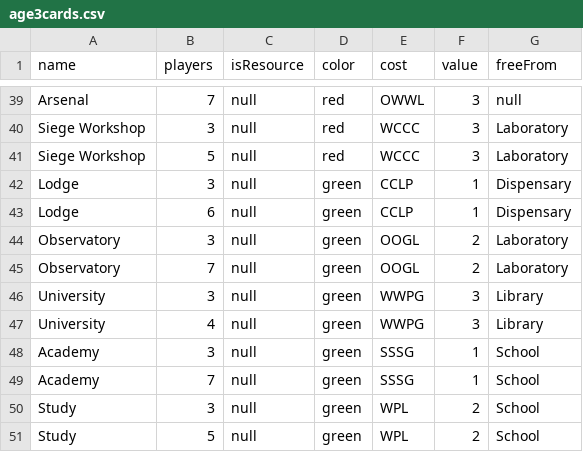
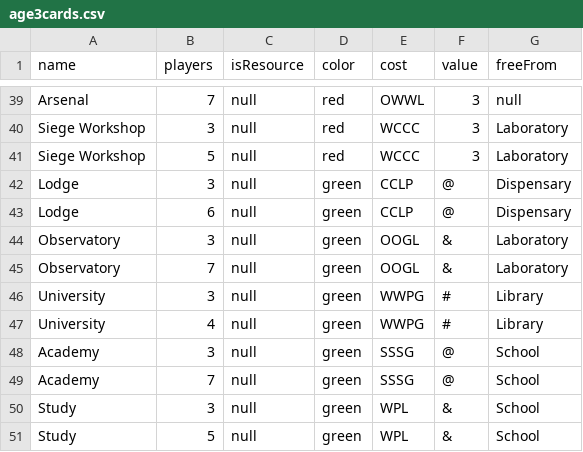
Before and after one commit to gvldc-boardgames/node_sevenwonders, a CSV file: references/age3cards.csv, drawn as a sheet; only a part is shown, gaps mark what is left out.

```diff
--- a/references/age3cards.csv
+++ b/references/age3cards.csv
@@ -41,11 +41,11 @@ Siege Workshop,3,null,red,WCCC,3,Laboratory
 Siege Workshop,5,null,red,WCCC,3,Laboratory
-Lodge,3,null,green,CCLP,1,Dispensary
-Lodge,6,null,green,CCLP,1,Dispensary
-Observatory,3,null,green,OOGL,2,Laboratory
-Observatory,7,null,green,OOGL,2,Laboratory
-University,3,null,green,WWPG,3,Library
-University,4,null,green,WWPG,3,Library
-Academy,3,null,green,SSSG,1,School
-Academy,7,null,green,SSSG,1,School
-Study,3,null,green,WPL,2,School
-Study,5,null,green,WPL,2,School
+Lodge,3,null,green,CCLP,@,Dispensary
+Lodge,6,null,green,CCLP,@,Dispensary
+Observatory,3,null,green,OOGL,&,Laboratory
+Observatory,7,null,green,OOGL,&,Laboratory
+University,3,null,green,WWPG,#,Library
+University,4,null,green,WWPG,#,Library
+Academy,3,null,green,SSSG,@,School
+Academy,7,null,green,SSSG,@,School
+Study,3,null,green,WPL,&,School
+Study,5,null,green,WPL,&,School
```
Also changed, not shown: references/age1cards.csv, references/age2cards.csv.
